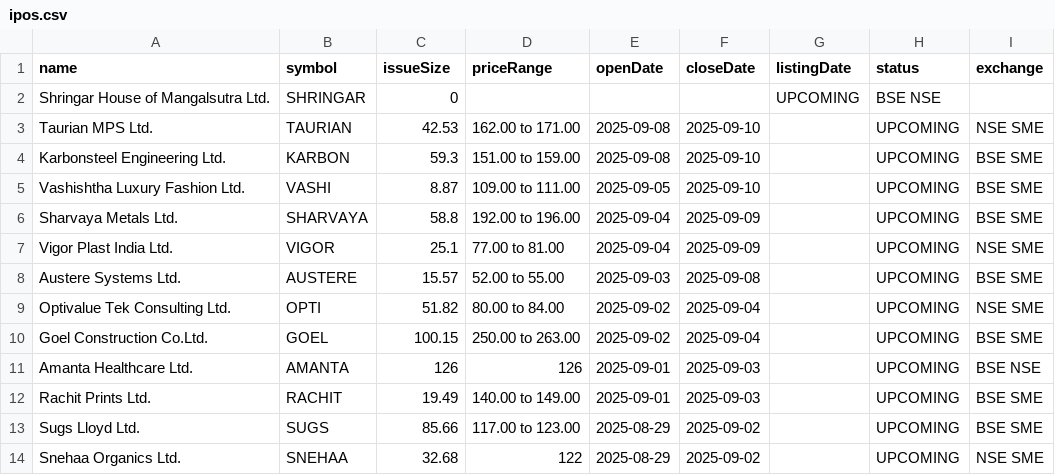
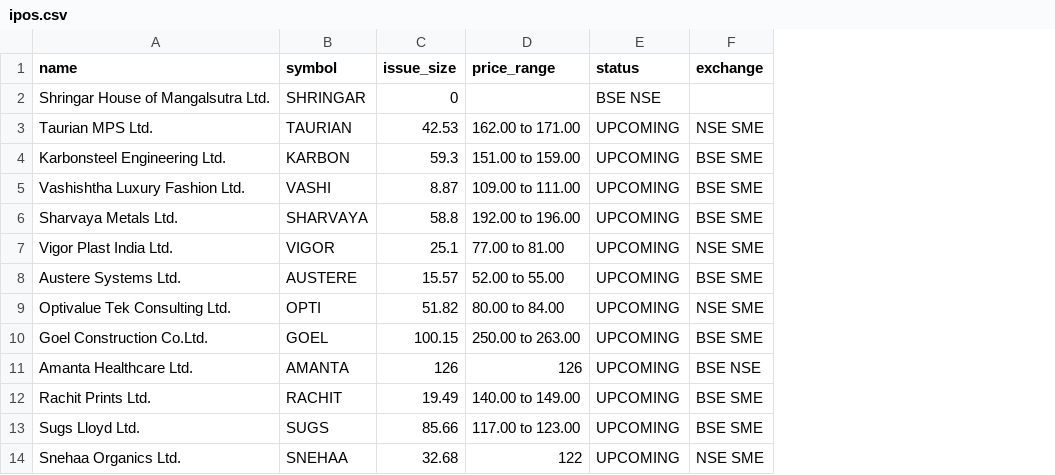
Before and after one commit to ramG-reddy/Verifi, a CSV file: DBMount/ipos.csv, drawn as a sheet; only a part is shown; the diff names each change by its address in the sheet, - before the commit and + after, or states it on an @@ line.

```diff
--- a/DBMount/ipos.csv
+++ b/DBMount/ipos.csv
-column E (openDate), rows 3-14: 2025-09-08 | 2025-09-08 | 2025-09-05 | 2025-09-04 | 2025-09-04 | 2025-09-03 | 2025-09-02 | 2025-09-02 | 2025-09-01 | 2025-09-01 | 2025-08-29 | 2025-08-29
-column F (closeDate), rows 3-14: 2025-09-10 | 2025-09-10 | 2025-09-10 | 2025-09-09 | 2025-09-09 | 2025-09-08 | 2025-09-04 | 2025-09-04 | 2025-09-03 | 2025-09-03 | 2025-09-02 | 2025-09-02
-column G (listingDate), row 2: UPCOMING
-C1: issueSize
+C1: issue_size
-D1: priceRange
+D1: price_range
```
Also changed, not shown: DBMount/advisors.csv, DBMount/companies.csv, 5 other files.
